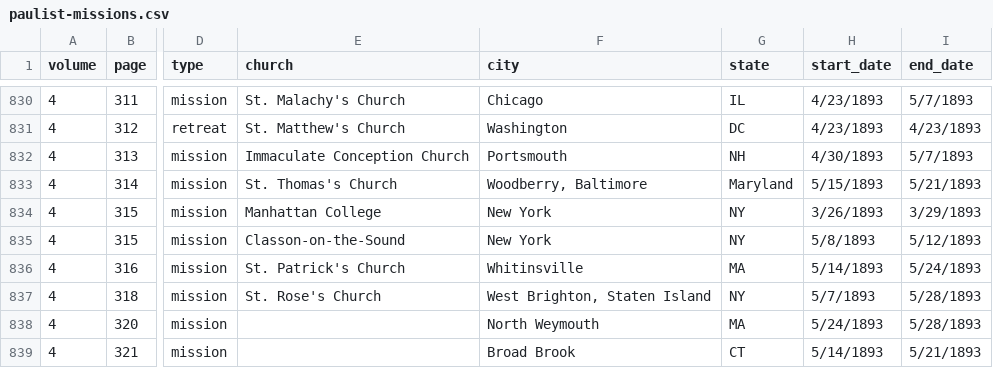
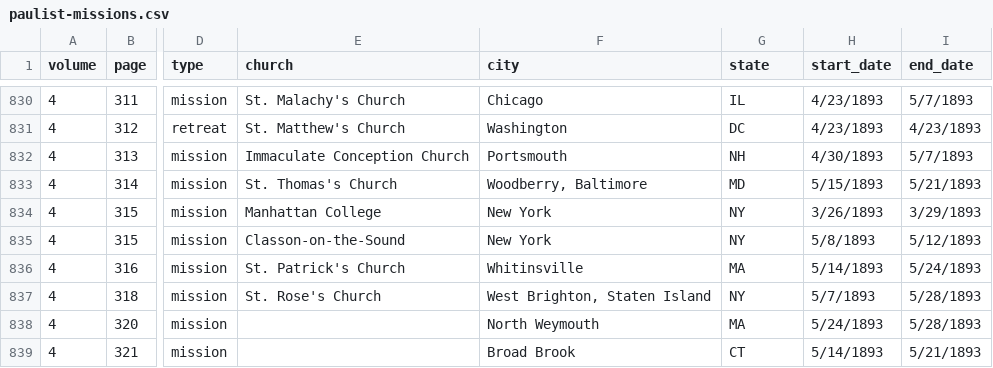
Before and after one commit to religious-ecologies/religious-statistics, a CSV file: data/paulist-chronicles/paulist-missions.csv, drawn as a sheet; only a part is shown, gaps mark what is left out; the diff names each change by its address in the sheet, - before the commit and + after, or states it on an @@ line.

Commit message:
Changed Maryland to MD

```diff
--- a/data/paulist-chronicles/paulist-missions.csv
+++ b/data/paulist-chronicles/paulist-missions.csv
-G833 (state): Maryland
+G833 (state): MD
```
Also changed, not shown: data/paulist-chronicles/paulist-missions.geocoded.csv.
